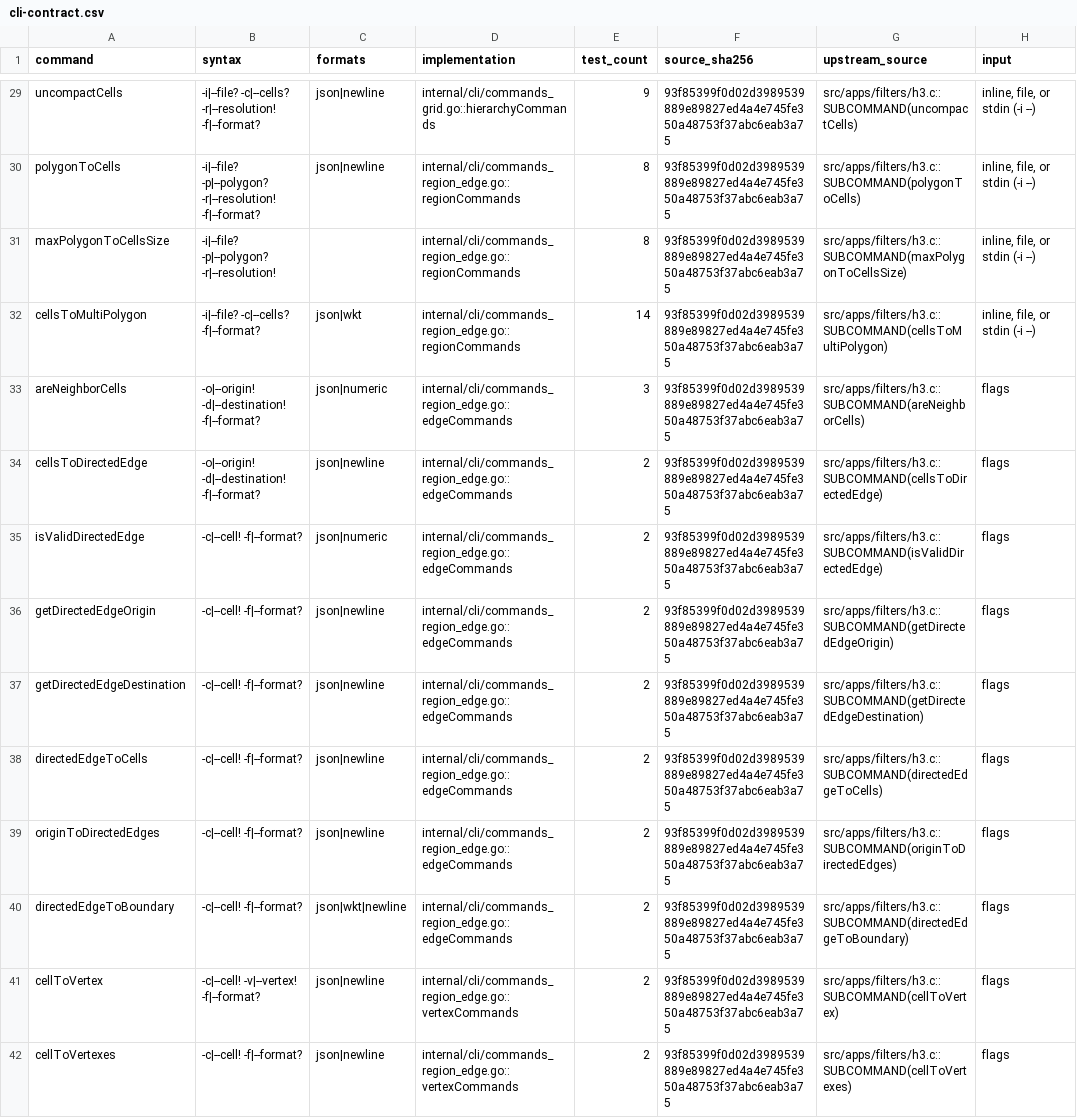
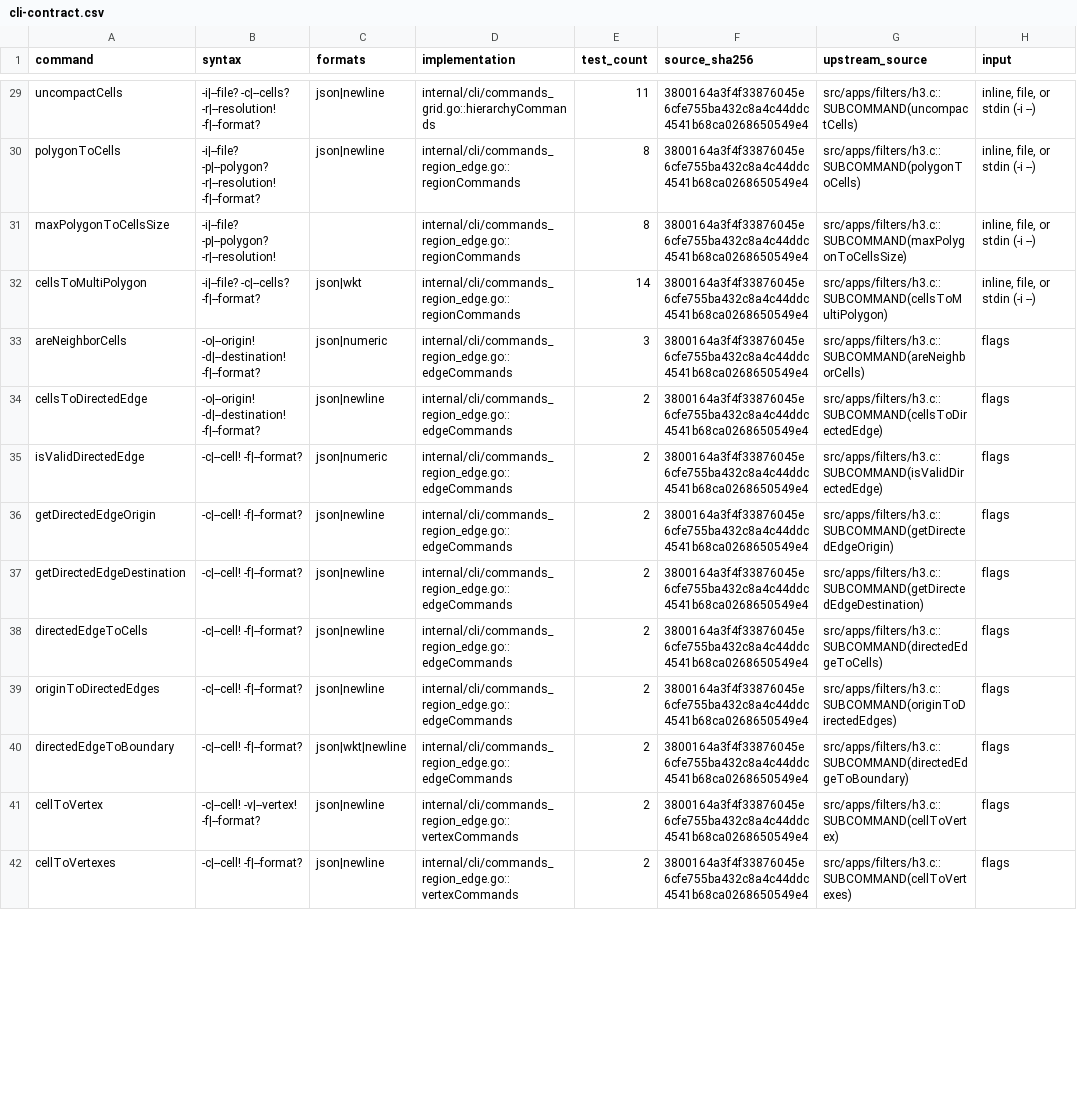
Before and after one commit to dimchansky/h3-go, a CSV file: docs/cli-contract.csv, drawn as a sheet; only a part is shown, gaps mark what is left out; the diff covers the shown part only; the diff names each change by its address in the sheet, - before the commit and + after, or states it on an @@ line.

```diff
--- a/docs/cli-contract.csv
+++ b/docs/cli-contract.csv
-E29 (test_count): 9
+E29 (test_count): 11
-F29:F42 (source_sha256): 93f85399f0d02d3989539889e89827ed4a4e745fe350a48753f37abc6eab3a75
+F29:F42 (source_sha256): 3800164a3f4f33876045e6cfe755ba432c8a4c44ddc4541b68ca0268650549e4
```
Also changed, not shown: 49 edited cells elsewhere in this file, docs/cli-source-inventory.csv, docs/cli-test-inventory.csv, 17 other files.
